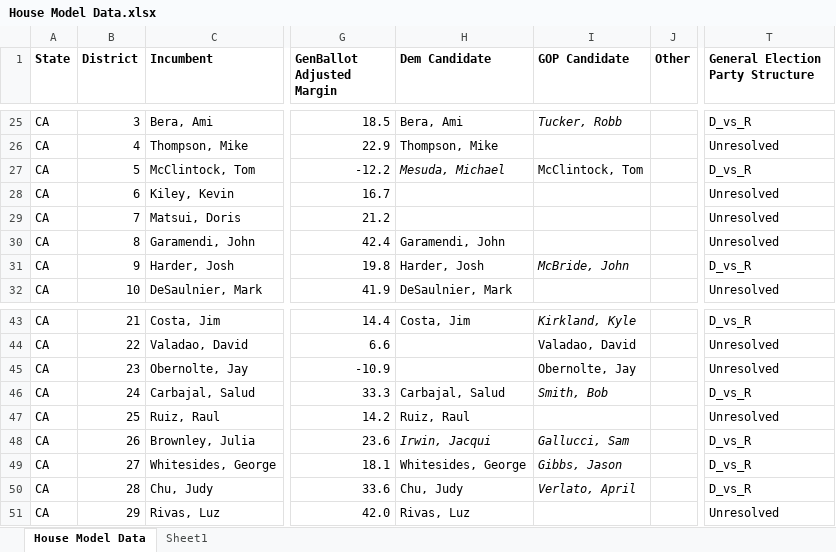
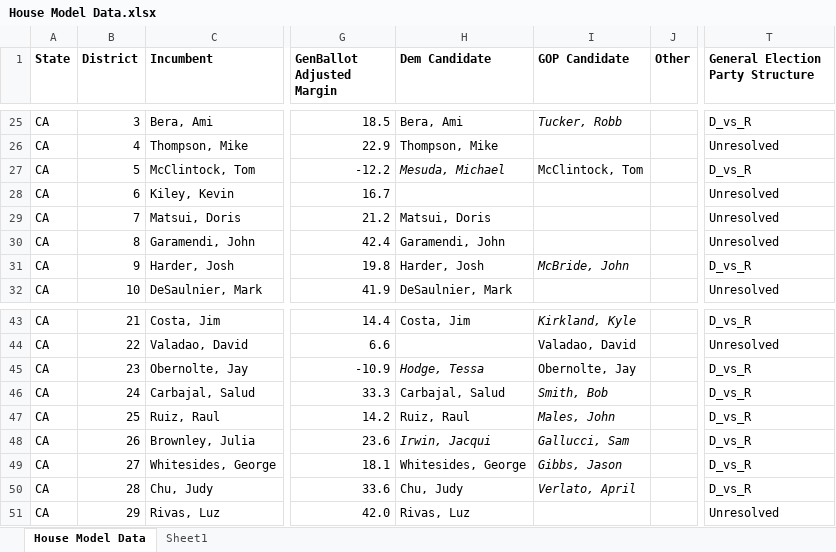
Before and after one commit to benyelin/house_model_python, an Excel workbook: House Model Data.xlsx, sheet House Model Data, drawn as a sheet; only a part is shown, gaps mark what is left out; values as stored, in another font and other column widths than the file's, no borders; conditional formats not drawn; the diff names each change by its address in the sheet, - before the commit and + after, or states it on an @@ line.

Commit message:
Update House model

```diff
--- a/House Model Data.xlsx (sheet House Model Data)
+++ b/House Model Data.xlsx (sheet House Model Data)
-H29 (Dem Candidate): (empty)
+H29 (Dem Candidate): Matsui, Doris
-H45 (Dem Candidate): (empty)
+H45 (Dem Candidate): Hodge, Tessa
-T45 (General Election Party Structure): Unresolved
+T45 (General Election Party Structure): D_vs_R
-I47 (GOP Candidate): (empty)
+I47 (GOP Candidate): Males, John
-T47 (General Election Party Structure): Unresolved
+T47 (General Election Party Structure): D_vs_R
```
Also changed, not shown: 9 other files.
